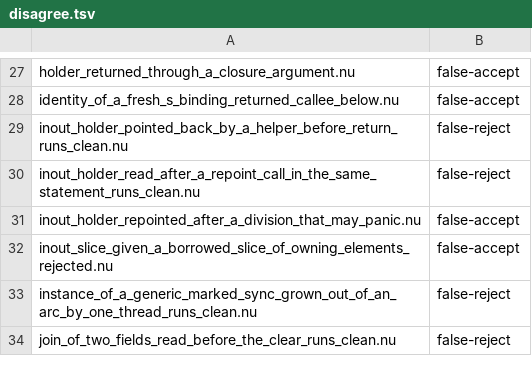
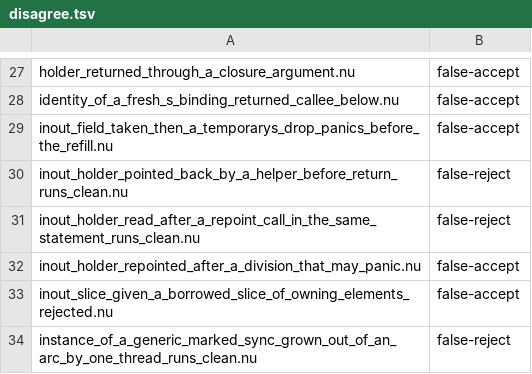
Before and after one commit to nurl-lang/nurl, a TSV file: tools/ncore/disagree.tsv, drawn as a sheet; only a part is shown, gaps mark what is left out; the shorter side is filled out with more unchanged rows.

```diff
--- a/tools/ncore/disagree.tsv
+++ b/tools/ncore/disagree.tsv
@@ -28,2 +28,3 @@ holder_returned_through_a_closure_argument.nu	false-accept
 identity_of_a_fresh_s_binding_returned_callee_below.nu	false-accept
+inout_field_taken_then_a_temporarys_drop_panics_before_the_refill.nu	false-accept
 inout_holder_pointed_back_by_a_helper_before_return_runs_clean.nu	false-reject
```
Also changed, not shown: 12 other files.
